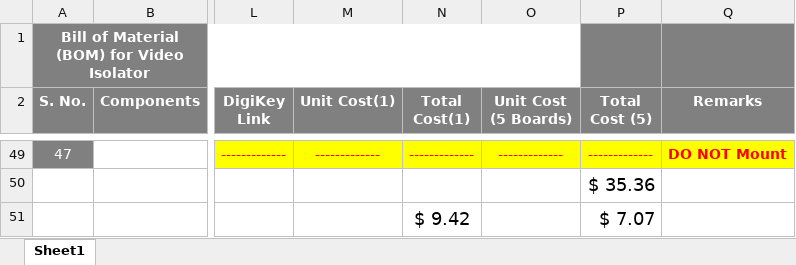
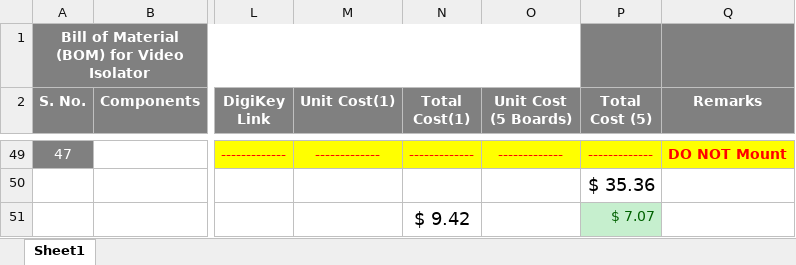
Before and after one commit to eSpark-Backup/martinsmith-wirelesscharger, an Excel workbook: Hardware-Designing/_Documents/Martin_BOM_DigiKey.xlsx, sheet Sheet1, drawn as a sheet; only a part is shown, gaps mark what is left out; values as stored, in another font and other column widths than the file's, no borders; conditional formats not drawn; the diff names each change by its address in the sheet, - before the commit and + after, or states it on an @@ line.

Commit message:
testing

```diff
--- a/Hardware-Designing/_Documents/Martin_BOM_DigiKey.xlsx (sheet Sheet1)
+++ b/Hardware-Designing/_Documents/Martin_BOM_DigiKey.xlsx (sheet Sheet1)
@@ P51 fill: none → #C6EFCE, text colour: black → #006100, text size: smaller @@
```
